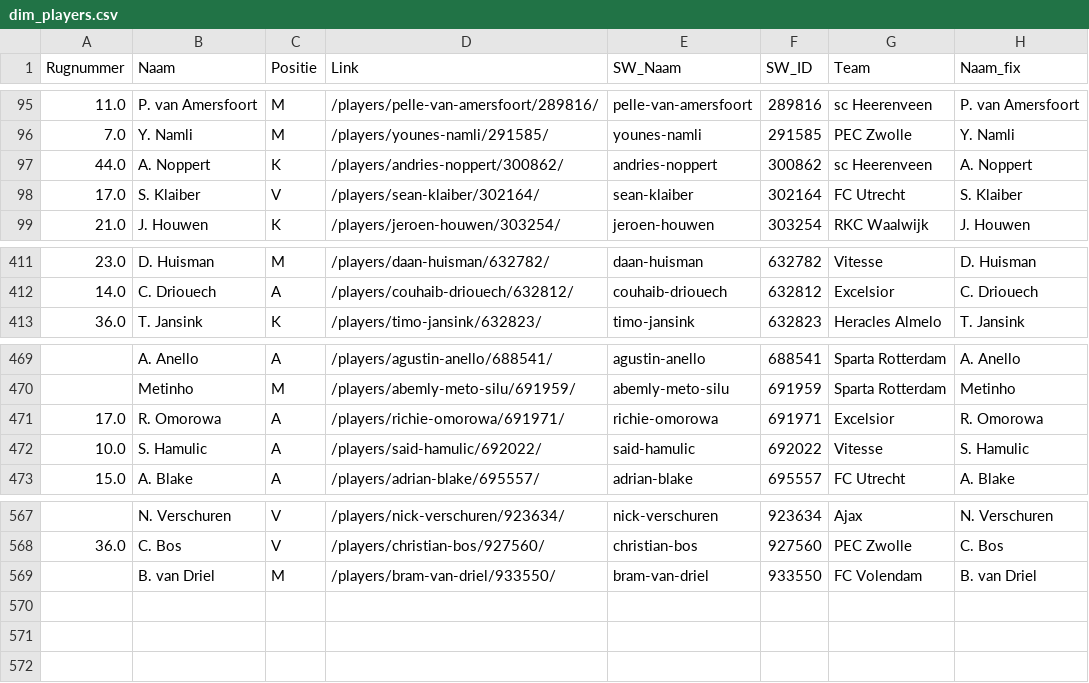
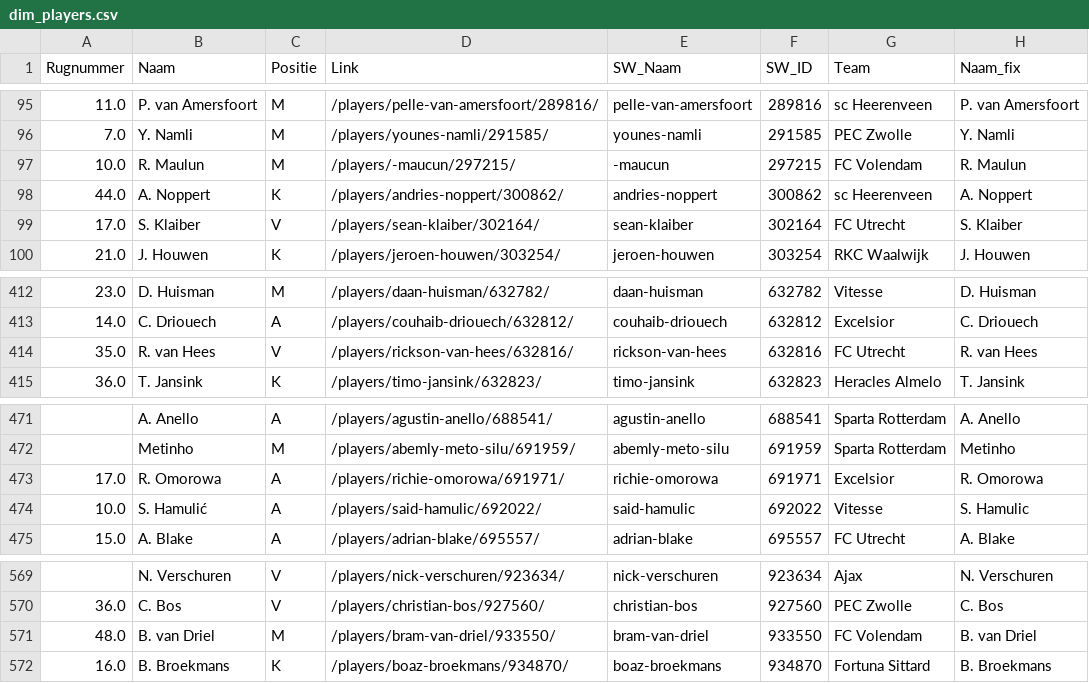
Before and after one commit to mfleuren/sport-scraping, a CSV file: scraper_soccerway/dash/data/dim_players.csv, drawn as a sheet; only a part is shown, gaps mark what is left out.

```diff
--- a/scraper_soccerway/dash/data/dim_players.csv
+++ b/scraper_soccerway/dash/data/dim_players.csv
@@ -96,2 +96,3 @@ Rugnummer;Naam;Positie;Link;SW_Naam;SW_ID;Team;Naam_fix
 7.0;Y. Namli;M;/players/younes-namli/291585/;younes-namli;291585;PEC Zwolle;Y. Namli
+10.0;R. Maulun;M;/players/-maucun/297215/;-maucun;297215;FC Volendam;R. Maulun
 44.0;A. Noppert;K;/players/andries-noppert/300862/;andries-noppert;300862;sc Heerenveen;A. Noppert
@@ -412,2 +413,3 @@ Rugnummer;Naam;Positie;Link;SW_Naam;SW_ID;Team;Naam_fix
 14.0;C. Driouech;A;/players/couhaib-driouech/632812/;couhaib-driouech;632812;Excelsior;C. Driouech
+35.0;R. van Hees;V;/players/rickson-van-hees/632816/;rickson-van-hees;632816;FC Utrecht;R. van Hees
 36.0;T. Jansink;K;/players/timo-jansink/632823/;timo-jansink;632823;Heracles Almelo;T. Jansink
@@ -471,3 +473,3 @@ Rugnummer;Naam;Positie;Link;SW_Naam;SW_ID;Team;Naam_fix
 17.0;R. Omorowa;A;/players/richie-omorowa/691971/;richie-omorowa;691971;Excelsior;R. Omorowa
-10.0;S. Hamulic;A;/players/said-hamulic/692022/;said-hamulic;692022;Vitesse;S. Hamulic
+10.0;S. Hamulić;A;/players/said-hamulic/692022/;said-hamulic;692022;Vitesse;S. Hamulic
 15.0;A. Blake;A;/players/adrian-blake/695557/;adrian-blake;695557;FC Utrecht;A. Blake
@@ -568,2 +570,3 @@ Rugnummer;Naam;Positie;Link;SW_Naam;SW_ID;Team;Naam_fix
 36.0;C. Bos;V;/players/christian-bos/927560/;christian-bos;927560;PEC Zwolle;C. Bos
-;B. van Driel;M;/players/bram-van-driel/933550/;bram-van-driel;933550;FC Volendam;B. van Driel
+48.0;B. van Driel;M;/players/bram-van-driel/933550/;bram-van-driel;933550;FC Volendam;B. van Driel
+16.0;B. Broekmans;K;/players/boaz-broekmans/934870/;boaz-broekmans;934870;Fortuna Sittard;B. Broekmans
```
Also changed, not shown: scraper_soccerway/dash/data/substitutions.csv, 2 other files.
